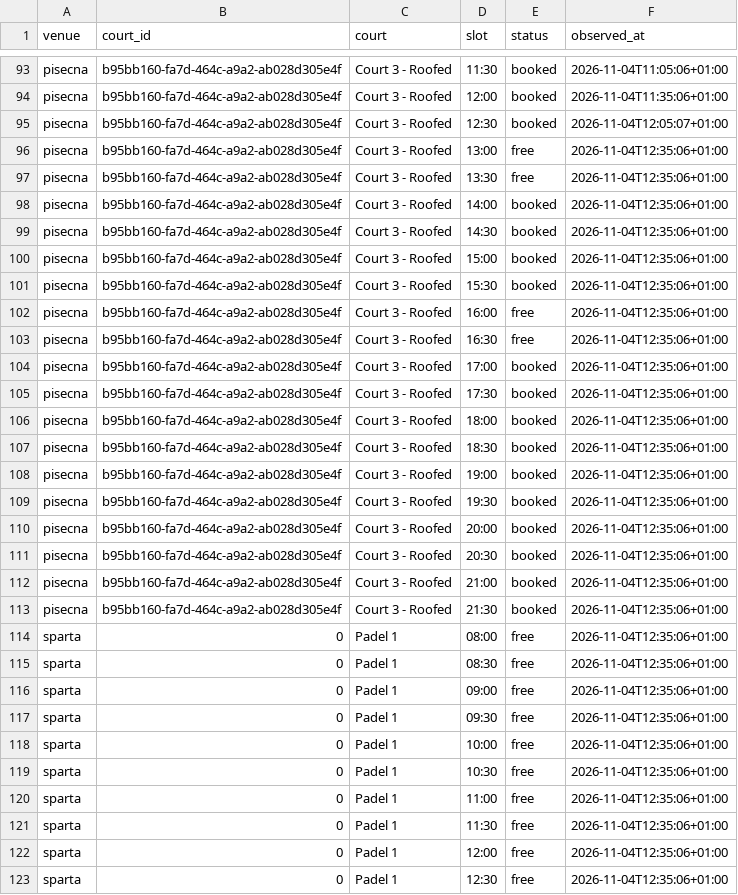
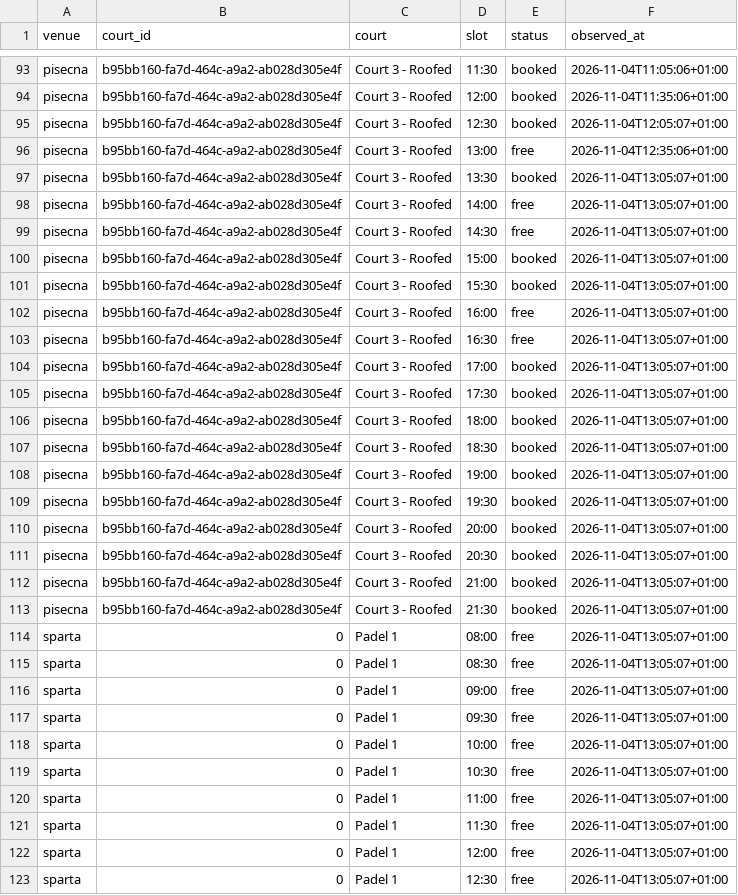
Before and after one commit to fklaban/padel-occupancy, a CSV file: data/cells/2026-11/2026-11-04.home.csv, drawn as a sheet; only a part is shown, gaps mark what is left out; the diff covers the shown part only.

```diff
--- a/data/cells/2026-11/2026-11-04.home.csv
+++ b/data/cells/2026-11/2026-11-04.home.csv
@@ -96,28 +96,28 @@ pisecna,b95bb160-fa7d-464c-a9a2-ab028d305e4f,Court 3 - Roofed,12:30,booked,2026-
 pisecna,b95bb160-fa7d-464c-a9a2-ab028d305e4f,Court 3 - Roofed,13:00,free,2026-11-04T12:35:06+01:00
-pisecna,b95bb160-fa7d-464c-a9a2-ab028d305e4f,Court 3 - Roofed,13:30,free,2026-11-04T12:35:06+01:00
-pisecna,b95bb160-fa7d-464c-a9a2-ab028d305e4f,Court 3 - Roofed,14:00,booked,2026-11-04T12:35:06+01:00
-pisecna,b95bb160-fa7d-464c-a9a2-ab028d305e4f,Court 3 - Roofed,14:30,booked,2026-11-04T12:35:06+01:00
-pisecna,b95bb160-fa7d-464c-a9a2-ab028d305e4f,Court 3 - Roofed,15:00,booked,2026-11-04T12:35:06+01:00
-pisecna,b95bb160-fa7d-464c-a9a2-ab028d305e4f,Court 3 - Roofed,15:30,booked,2026-11-04T12:35:06+01:00
-pisecna,b95bb160-fa7d-464c-a9a2-ab028d305e4f,Court 3 - Roofed,16:00,free,2026-11-04T12:35:06+01:00
-pisecna,b95bb160-fa7d-464c-a9a2-ab028d305e4f,Court 3 - Roofed,16:30,free,2026-11-04T12:35:06+01:00
-pisecna,b95bb160-fa7d-464c-a9a2-ab028d305e4f,Court 3 - Roofed,17:00,booked,2026-11-04T12:35:06+01:00
-pisecna,b95bb160-fa7d-464c-a9a2-ab028d305e4f,Court 3 - Roofed,17:30,booked,2026-11-04T12:35:06+01:00
-pisecna,b95bb160-fa7d-464c-a9a2-ab028d305e4f,Court 3 - Roofed,18:00,booked,2026-11-04T12:35:06+01:00
-pisecna,b95bb160-fa7d-464c-a9a2-ab028d305e4f,Court 3 - Roofed,18:30,booked,2026-11-04T12:35:06+01:00
-pisecna,b95bb160-fa7d-464c-a9a2-ab028d305e4f,Court 3 - Roofed,19:00,booked,2026-11-04T12:35:06+01:00
-pisecna,b95bb160-fa7d-464c-a9a2-ab028d305e4f,Court 3 - Roofed,19:30,booked,2026-11-04T12:35:06+01:00
-pisecna,b95bb160-fa7d-464c-a9a2-ab028d305e4f,Court 3 - Roofed,20:00,booked,2026-11-04T12:35:06+01:00
-pisecna,b95bb160-fa7d-464c-a9a2-ab028d305e4f,Court 3 - Roofed,20:30,booked,2026-11-04T12:35:06+01:00
-pisecna,b95bb160-fa7d-464c-a9a2-ab028d305e4f,Court 3 - Roofed,21:00,booked,2026-11-04T12:35:06+01:00
-pisecna,b95bb160-fa7d-464c-a9a2-ab028d305e4f,Court 3 - Roofed,21:30,booked,2026-11-04T12:35:06+01:00
-sparta,0,Padel 1,08:00,free,2026-11-04T12:35:06+01:00
-sparta,0,Padel 1,08:30,free,2026-11-04T12:35:06+01:00
-sparta,0,Padel 1,09:00,free,2026-11-04T12:35:06+01:00
-sparta,0,Padel 1,09:30,free,2026-11-04T12:35:06+01:00
-sparta,0,Padel 1,10:00,free,2026-11-04T12:35:06+01:00
-sparta,0,Padel 1,10:30,free,2026-11-04T12:35:06+01:00
-sparta,0,Padel 1,11:00,free,2026-11-04T12:35:06+01:00
-sparta,0,Padel 1,11:30,free,2026-11-04T12:35:06+01:00
-sparta,0,Padel 1,12:00,free,2026-11-04T12:35:06+01:00
-sparta,0,Padel 1,12:30,free,2026-11-04T12:35:06+01:00
+pisecna,b95bb160-fa7d-464c-a9a2-ab028d305e4f,Court 3 - Roofed,13:30,booked,2026-11-04T13:05:07+01:00
+pisecna,b95bb160-fa7d-464c-a9a2-ab028d305e4f,Court 3 - Roofed,14:00,free,2026-11-04T13:05:07+01:00
+pisecna,b95bb160-fa7d-464c-a9a2-ab028d305e4f,Court 3 - Roofed,14:30,free,2026-11-04T13:05:07+01:00
+pisecna,b95bb160-fa7d-464c-a9a2-ab028d305e4f,Court 3 - Roofed,15:00,booked,2026-11-04T13:05:07+01:00
+pisecna,b95bb160-fa7d-464c-a9a2-ab028d305e4f,Court 3 - Roofed,15:30,booked,2026-11-04T13:05:07+01:00
+pisecna,b95bb160-fa7d-464c-a9a2-ab028d305e4f,Court 3 - Roofed,16:00,free,2026-11-04T13:05:07+01:00
+pisecna,b95bb160-fa7d-464c-a9a2-ab028d305e4f,Court 3 - Roofed,16:30,free,2026-11-04T13:05:07+01:00
+pisecna,b95bb160-fa7d-464c-a9a2-ab028d305e4f,Court 3 - Roofed,17:00,booked,2026-11-04T13:05:07+01:00
+pisecna,b95bb160-fa7d-464c-a9a2-ab028d305e4f,Court 3 - Roofed,17:30,booked,2026-11-04T13:05:07+01:00
+pisecna,b95bb160-fa7d-464c-a9a2-ab028d305e4f,Court 3 - Roofed,18:00,booked,2026-11-04T13:05:07+01:00
+pisecna,b95bb160-fa7d-464c-a9a2-ab028d305e4f,Court 3 - Roofed,18:30,booked,2026-11-04T13:05:07+01:00
+pisecna,b95bb160-fa7d-464c-a9a2-ab028d305e4f,Court 3 - Roofed,19:00,booked,2026-11-04T13:05:07+01:00
+pisecna,b95bb160-fa7d-464c-a9a2-ab028d305e4f,Court 3 - Roofed,19:30,booked,2026-11-04T13:05:07+01:00
+pisecna,b95bb160-fa7d-464c-a9a2-ab028d305e4f,Court 3 - Roofed,20:00,booked,2026-11-04T13:05:07+01:00
+pisecna,b95bb160-fa7d-464c-a9a2-ab028d305e4f,Court 3 - Roofed,20:30,booked,2026-11-04T13:05:07+01:00
+pisecna,b95bb160-fa7d-464c-a9a2-ab028d305e4f,Court 3 - Roofed,21:00,booked,2026-11-04T13:05:07+01:00
+pisecna,b95bb160-fa7d-464c-a9a2-ab028d305e4f,Court 3 - Roofed,21:30,booked,2026-11-04T13:05:07+01:00
+sparta,0,Padel 1,08:00,free,2026-11-04T13:05:07+01:00
+sparta,0,Padel 1,08:30,free,2026-11-04T13:05:07+01:00
+sparta,0,Padel 1,09:00,free,2026-11-04T13:05:07+01:00
+sparta,0,Padel 1,09:30,free,2026-11-04T13:05:07+01:00
+sparta,0,Padel 1,10:00,free,2026-11-04T13:05:07+01:00
+sparta,0,Padel 1,10:30,free,2026-11-04T13:05:07+01:00
+sparta,0,Padel 1,11:00,free,2026-11-04T13:05:07+01:00
+sparta,0,Padel 1,11:30,free,2026-11-04T13:05:07+01:00
+sparta,0,Padel 1,12:00,free,2026-11-04T13:05:07+01:00
+sparta,0,Padel 1,12:30,free,2026-11-04T13:05:07+01:00
```
Also changed, not shown: 153 edited cells elsewhere in this file, data/runs.home.csv.
